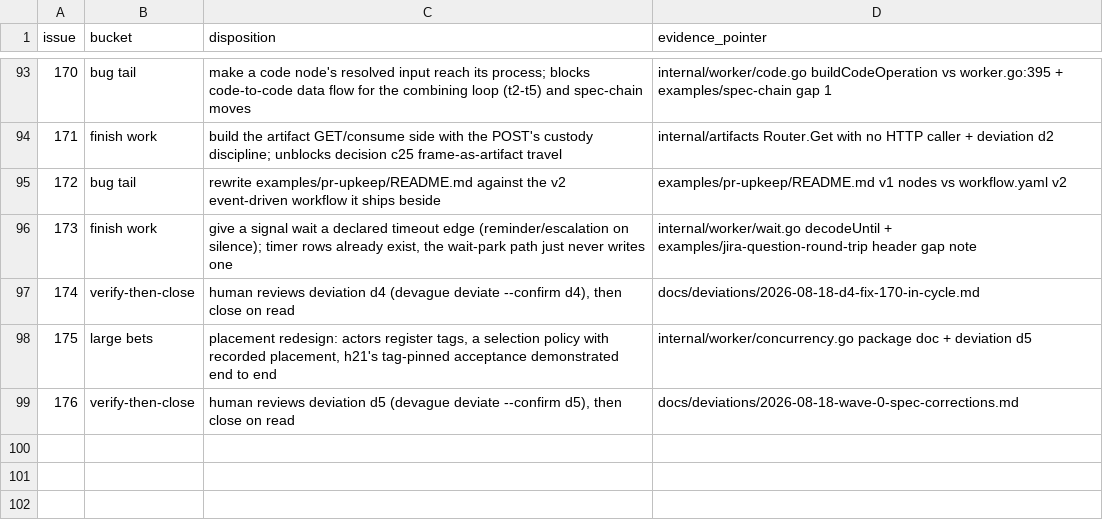
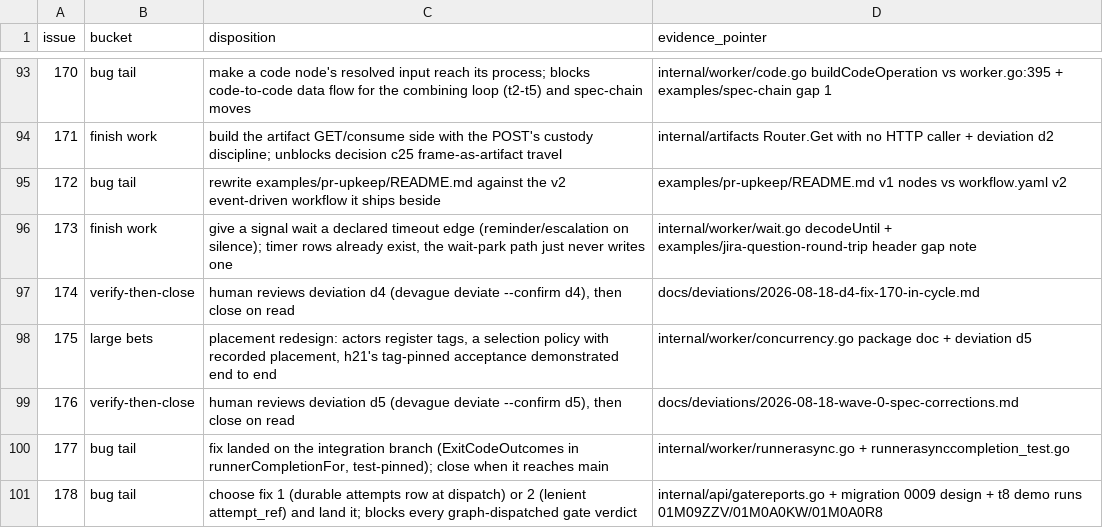
Before and after one commit to agentculture/culture-nodes, a CSV file: docs/triage/dispositions.csv, drawn as a sheet; only a part is shown, gaps mark what is left out; the diff names each change by its address in the sheet, - before the commit and + after, or states it on an @@ line.

```diff
--- a/docs/triage/dispositions.csv
+++ b/docs/triage/dispositions.csv
+row 100: 177 | bug tail | fix landed on the integration branch (ExitCodeOutcomes in runnerCompletionFor, test-pinned); close when it reaches main | internal/worker/runnerasync.go + runnerasynccompletion_test.go
+row 101: 178 | bug tail | choose fix 1 (durable attempts row at dispatch) or 2 (lenient attempt_ref) and land it; blocks every graph-dispatched gate verdict | internal/api/gatereports.go + migration 0009 design + t8 demo runs 01M09ZZV/01M0A0KW/01M0A0R8
```
Also changed, not shown: 1 other file.
